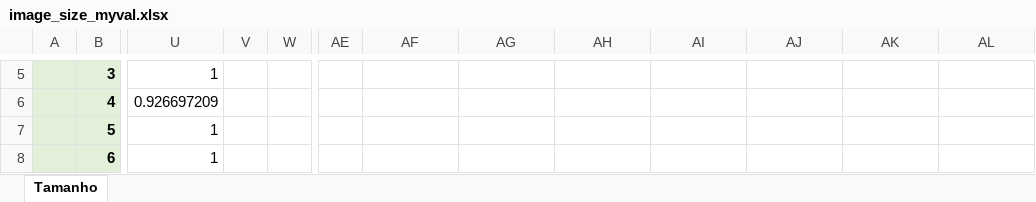
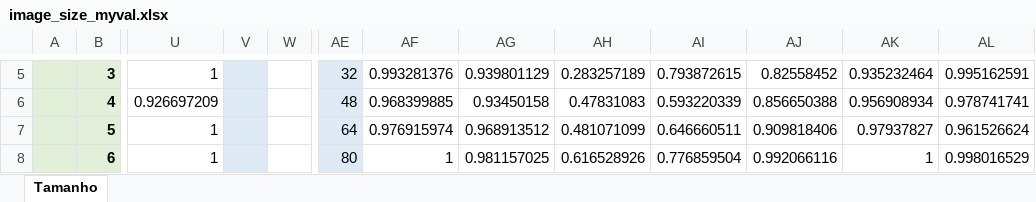
Before and after one commit to BBarbosa/tflearn-image-recognition-toolkit, an Excel workbook: error/new/size/image_size_myval.xlsx, sheet Tamanho, drawn as a sheet; only a part is shown, gaps mark what is left out; values as stored, in another font and other column widths than the file's, no borders; charts and pictures not drawn; the diff covers the shown part only; the diff names each change by its address in the sheet, - before the commit and + after, or states it on an @@ line.

```diff
--- a/error/new/size/image_size_myval.xlsx (sheet Tamanho)
+++ b/error/new/size/image_size_myval.xlsx (sheet Tamanho)
-V5:V8 fill: none
+V5:V8 fill: #DEEBF7
-AE5:AE8 fill: none
+AE5:AE8 fill: #DEEBF7
-AE5: (empty)
+AE5: 32
-AF5: (empty)
+AF5: 0.993281376
-AG5: (empty)
+AG5: 0.939801129
-AH5: (empty)
+AH5: 0.283257189
-AI5: (empty)
+AI5: 0.793872615
-AJ5: (empty)
+AJ5: 0.82558452
-AK5: (empty)
+AK5: 0.935232464
-AL5: (empty)
+AL5: 0.995162591
-AE6: (empty)
+AE6: 48
-AF6: (empty)
+AF6: 0.968399885
-AG6: (empty)
+AG6: 0.93450158
-AH6: (empty)
+AH6: 0.47831083
-AI6: (empty)
+AI6: 0.593220339
-AJ6: (empty)
+AJ6: 0.856650388
-AK6: (empty)
+AK6: 0.956908934
-AL6: (empty)
+AL6: 0.978741741
-AE7: (empty)
+AE7: 64
-AF7: (empty)
+AF7: 0.976915974
-AG7: (empty)
+AG7: 0.968913512
-AH7: (empty)
+AH7: 0.481071099
-AI7: (empty)
+AI7: 0.646660511
-AJ7: (empty)
+AJ7: 0.909818406
-AK7: (empty)
+AK7: 0.97937827
-AL7: (empty)
+AL7: 0.961526624
-AE8: (empty)
+AE8: 80
-AF8: (empty)
+AF8: 1
-AG8: (empty)
+AG8: 0.981157025
-AH8: (empty)
+AH8: 0.616528926
-AI8: (empty)
+AI8: 0.776859504
-AJ8: (empty)
+AJ8: 0.992066116
-AK8: (empty)
+AK8: 1
-AL8: (empty)
+AL8: 0.998016529
```
Also changed, not shown: 40 edited cells and cell formats elsewhere in this sheet, charts or pictures, error/new/pp_and_da/pp_and_da_myval.xlsx, 12 other files.
